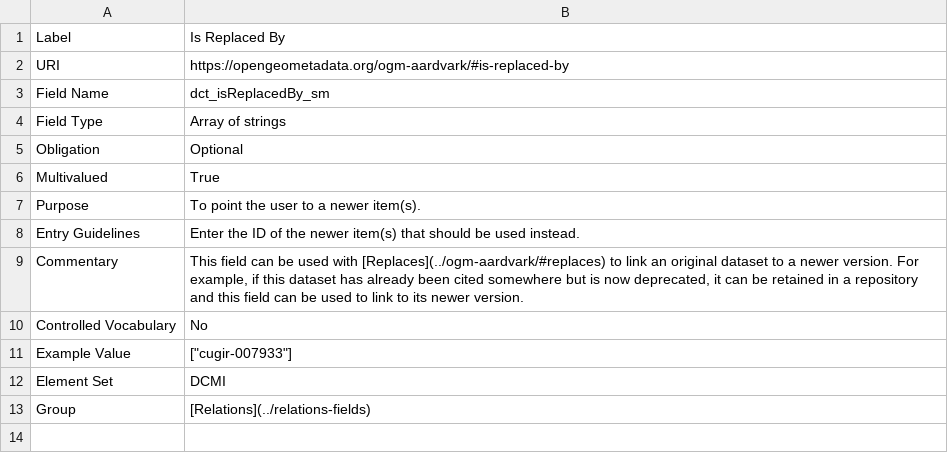
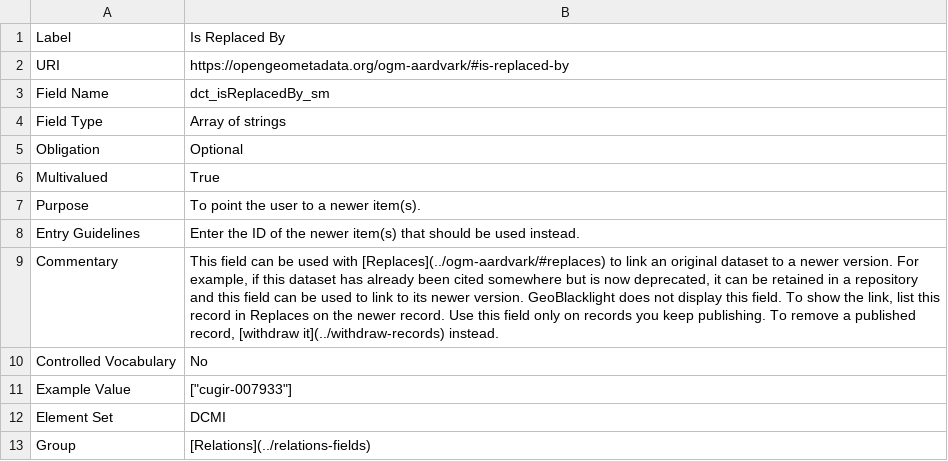
Before and after one commit to OpenGeoMetadata/opengeometadata.github.io, a CSV file: docs/ogm-aardvark/is-replaced-by.csv, drawn as a sheet.

Commit message:
Add documentation about withdrawing records

```diff
--- a/docs/ogm-aardvark/is-replaced-by.csv
+++ b/docs/ogm-aardvark/is-replaced-by.csv
@@ -8,3 +8,3 @@ Purpose,To point the user to a newer item(s).
 Entry Guidelines,Enter the ID of the newer item(s) that should be used instead.
-Commentary,"This field can be used with [Replaces](../ogm-aardvark/#replaces) to link an original dataset to a newer version. For example, if this dataset has already been cited somewhere but is now deprecated, it can be retained in a repository and this field can be used to link to its newer version."
+Commentary,"This field can be used with [Replaces](../ogm-aardvark/#replaces) to link an original dataset to a newer version. For example, if this dataset has already been cited somewhere but is now deprecated, it can be retained in a repository and this field can be used to link to its newer version. GeoBlacklight does not display this field. To show the link, list this record in Replaces on the newer record. Use this field only on records you keep publishing. To remove a published record, [withdraw it](../withdraw-records) instead."
 Controlled Vocabulary,No
```
Also changed, not shown: docs/ogm-aardvark/replaces.csv, docs/ogm-aardvark/suppressed.csv, 15 other files.
